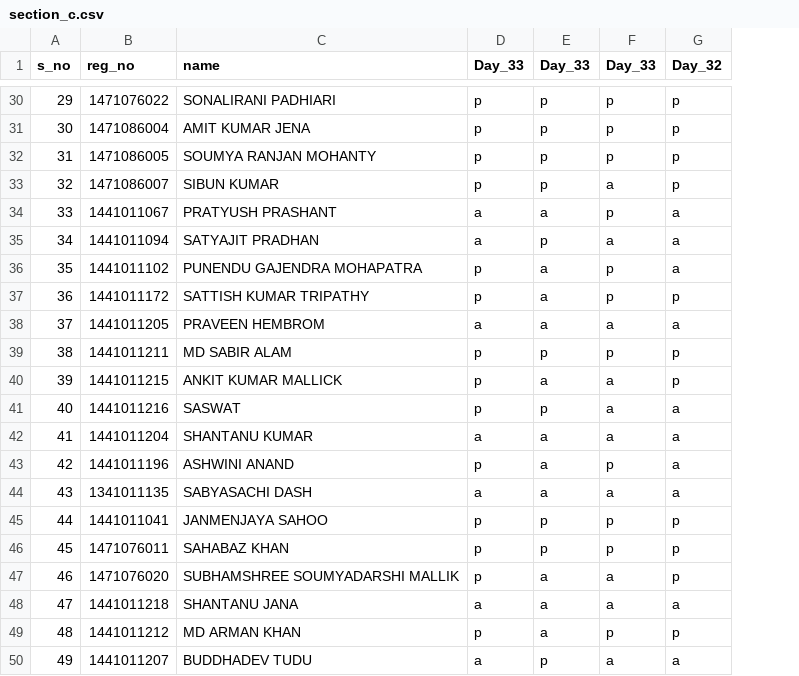
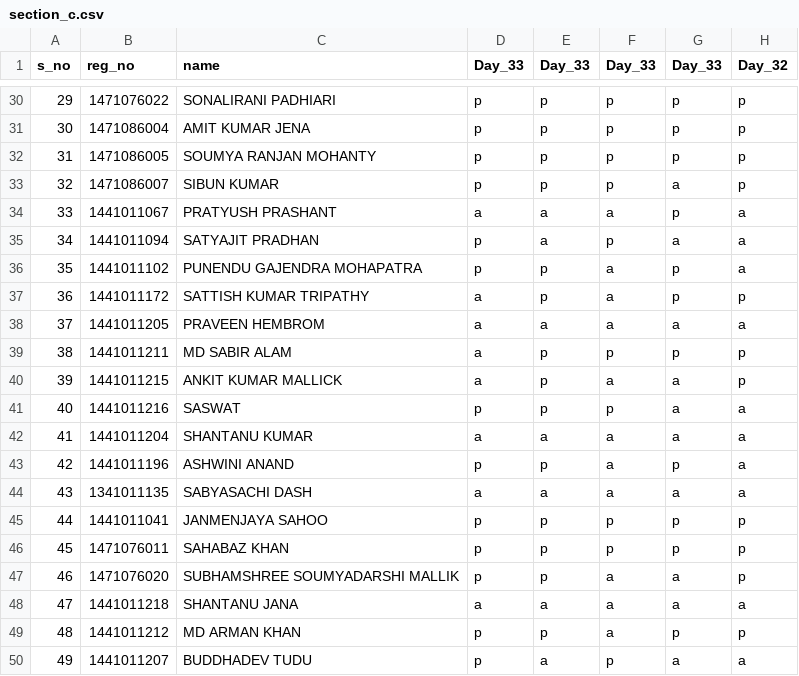
Before and after one commit to pranjalm/cvl3211_course, a CSV file: section_c.csv, drawn as a sheet; only a part is shown, gaps mark what is left out; the diff covers the shown part only; the diff names each change by its address in the sheet, - before the commit and + after, or states it on an @@ line.

```diff
--- a/section_c.csv
+++ b/section_c.csv
+column G (Day_33), rows 30-50: p | p | p | a | p | a | p | p | a | p | a | a | a | p | a | p | p | a | a | p | a
-F33 (Day_33): a
+F33 (Day_33): p
-F34 (Day_33): p
+F34 (Day_33): a
-D35 (Day_33): a
+D35 (Day_33): p
-E35 (Day_33): p
+E35 (Day_33): a
-F35 (Day_33): a
+F35 (Day_33): p
-E36:E37 (Day_33): a
+E36:E37 (Day_33): p
-F36:F37 (Day_33): p
+F36:F37 (Day_33): a
-D37 (Day_33): p
+D37 (Day_33): a
-D39:D40 (Day_33): p
+D39:D40 (Day_33): a
-E40 (Day_33): a
+E40 (Day_33): p
-F41 (Day_33): a
+F41 (Day_33): p
-E43 (Day_33): a
+E43 (Day_33): p
-F43 (Day_33): p
+F43 (Day_33): a
-E47 (Day_33): a
+E47 (Day_33): p
-E49 (Day_33): a
+E49 (Day_33): p
-F49 (Day_33): p
+F49 (Day_33): a
-D50 (Day_33): a
+D50 (Day_33): p
-E50 (Day_33): p
+E50 (Day_33): a
-F50 (Day_33): a
+F50 (Day_33): p
```
Also changed, not shown: 23 edited cells elsewhere in this file, 4 other files.
